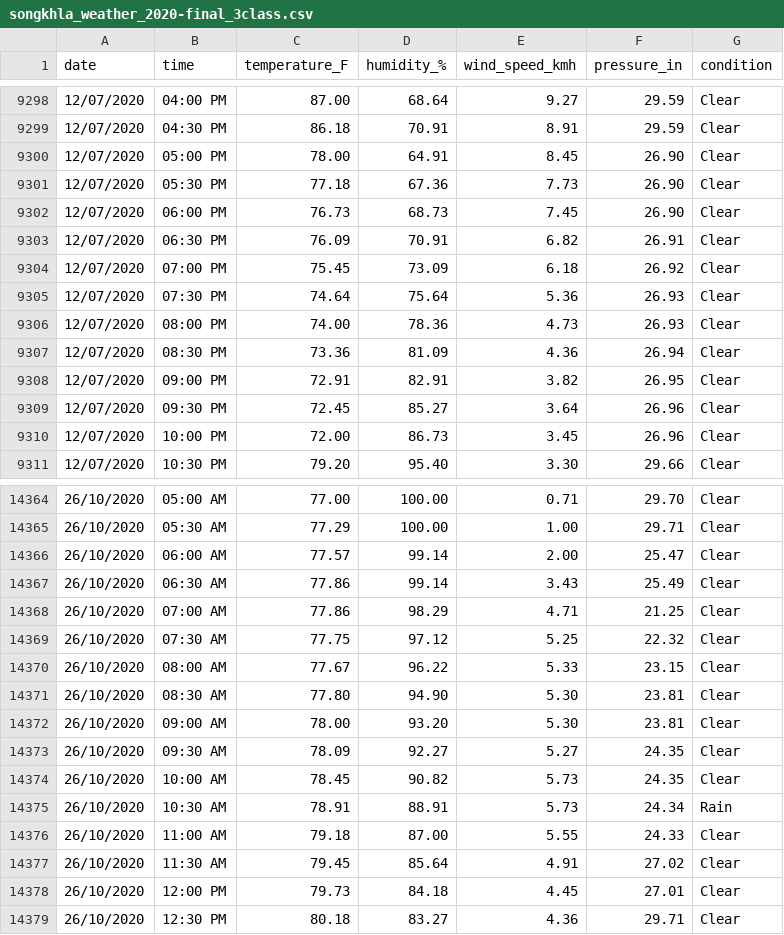
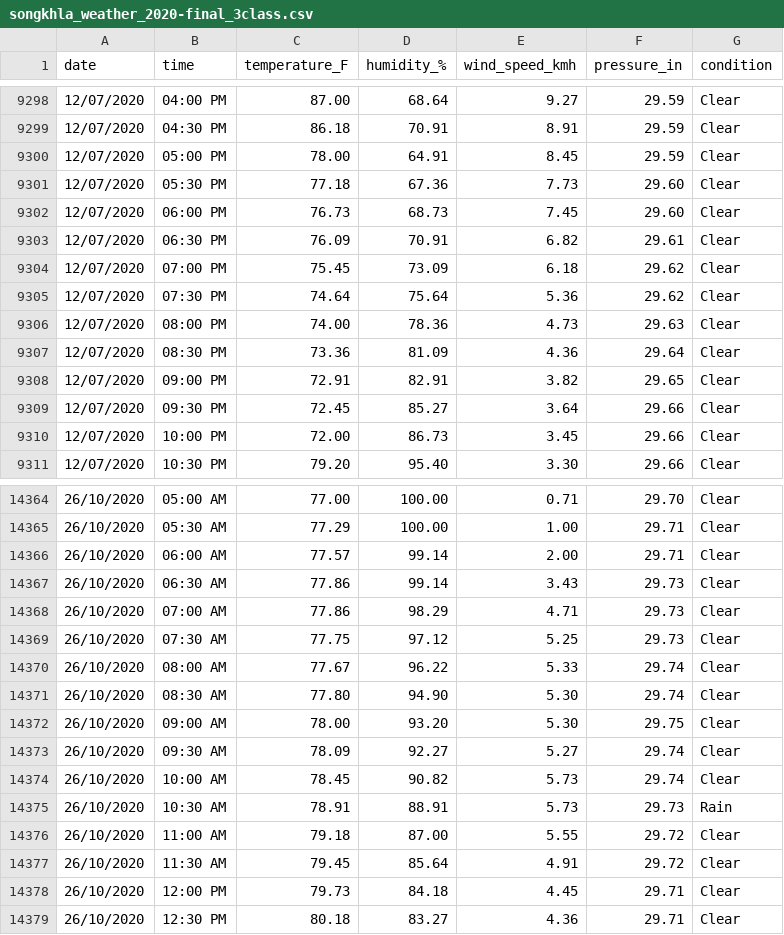
Before and after one commit to sakkarin31/CarAccident, a CSV file: dataset/eda/songkhla_weather_2020-final_3class.csv (was dataset/songkhla_weather_2020-final_3class.csv), drawn as a sheet; only a part is shown, gaps mark what is left out; the diff covers the shown part only.

```diff
--- a/dataset/songkhla_weather_2020-final_3class.csv
+++ b/dataset/eda/songkhla_weather_2020-final_3class.csv
@@ -9299,13 +9299,13 @@ date,time,temperature_F,humidity_%,wind_speed_kmh,pressure_in,condition
 12/07/2020,04:30 PM,86.18,70.91,8.91,29.59,Clear
-12/07/2020,05:00 PM,78.00,64.91,8.45,26.90,Clear
-12/07/2020,05:30 PM,77.18,67.36,7.73,26.90,Clear
-12/07/2020,06:00 PM,76.73,68.73,7.45,26.90,Clear
-12/07/2020,06:30 PM,76.09,70.91,6.82,26.91,Clear
-12/07/2020,07:00 PM,75.45,73.09,6.18,26.92,Clear
-12/07/2020,07:30 PM,74.64,75.64,5.36,26.93,Clear
-12/07/2020,08:00 PM,74.00,78.36,4.73,26.93,Clear
-12/07/2020,08:30 PM,73.36,81.09,4.36,26.94,Clear
-12/07/2020,09:00 PM,72.91,82.91,3.82,26.95,Clear
-12/07/2020,09:30 PM,72.45,85.27,3.64,26.96,Clear
-12/07/2020,10:00 PM,72.00,86.73,3.45,26.96,Clear
+12/07/2020,05:00 PM,78.00,64.91,8.45,29.59,Clear
+12/07/2020,05:30 PM,77.18,67.36,7.73,29.60,Clear
+12/07/2020,06:00 PM,76.73,68.73,7.45,29.60,Clear
+12/07/2020,06:30 PM,76.09,70.91,6.82,29.61,Clear
+12/07/2020,07:00 PM,75.45,73.09,6.18,29.62,Clear
+12/07/2020,07:30 PM,74.64,75.64,5.36,29.62,Clear
+12/07/2020,08:00 PM,74.00,78.36,4.73,29.63,Clear
+12/07/2020,08:30 PM,73.36,81.09,4.36,29.64,Clear
+12/07/2020,09:00 PM,72.91,82.91,3.82,29.65,Clear
+12/07/2020,09:30 PM,72.45,85.27,3.64,29.66,Clear
+12/07/2020,10:00 PM,72.00,86.73,3.45,29.66,Clear
 12/07/2020,10:30 PM,79.20,95.40,3.30,29.66,Clear
@@ -14365,15 +14365,15 @@ date,time,temperature_F,humidity_%,wind_speed_kmh,pressure_in,condition
 26/10/2020,05:30 AM,77.29,100.00,1.00,29.71,Clear
-26/10/2020,06:00 AM,77.57,99.14,2.00,25.47,Clear
-26/10/2020,06:30 AM,77.86,99.14,3.43,25.49,Clear
-26/10/2020,07:00 AM,77.86,98.29,4.71,21.25,Clear
-26/10/2020,07:30 AM,77.75,97.12,5.25,22.32,Clear
-26/10/2020,08:00 AM,77.67,96.22,5.33,23.15,Clear
-26/10/2020,08:30 AM,77.80,94.90,5.30,23.81,Clear
-26/10/2020,09:00 AM,78.00,93.20,5.30,23.81,Clear
-26/10/2020,09:30 AM,78.09,92.27,5.27,24.35,Clear
-26/10/2020,10:00 AM,78.45,90.82,5.73,24.35,Clear
-26/10/2020,10:30 AM,78.91,88.91,5.73,24.34,Rain
-26/10/2020,11:00 AM,79.18,87.00,5.55,24.33,Clear
-26/10/2020,11:30 AM,79.45,85.64,4.91,27.02,Clear
-26/10/2020,12:00 PM,79.73,84.18,4.45,27.01,Clear
+26/10/2020,06:00 AM,77.57,99.14,2.00,29.71,Clear
+26/10/2020,06:30 AM,77.86,99.14,3.43,29.73,Clear
+26/10/2020,07:00 AM,77.86,98.29,4.71,29.73,Clear
+26/10/2020,07:30 AM,77.75,97.12,5.25,29.73,Clear
+26/10/2020,08:00 AM,77.67,96.22,5.33,29.74,Clear
+26/10/2020,08:30 AM,77.80,94.90,5.30,29.74,Clear
+26/10/2020,09:00 AM,78.00,93.20,5.30,29.75,Clear
+26/10/2020,09:30 AM,78.09,92.27,5.27,29.74,Clear
+26/10/2020,10:00 AM,78.45,90.82,5.73,29.74,Clear
+26/10/2020,10:30 AM,78.91,88.91,5.73,29.73,Rain
+26/10/2020,11:00 AM,79.18,87.00,5.55,29.72,Clear
+26/10/2020,11:30 AM,79.45,85.64,4.91,29.72,Clear
+26/10/2020,12:00 PM,79.73,84.18,4.45,29.71,Clear
 26/10/2020,12:30 PM,80.18,83.27,4.36,29.71,Clear
```
Also changed, not shown: 1 edited cell elsewhere in this file, dataset/cleandaily-2020.csv, 26 other files.
